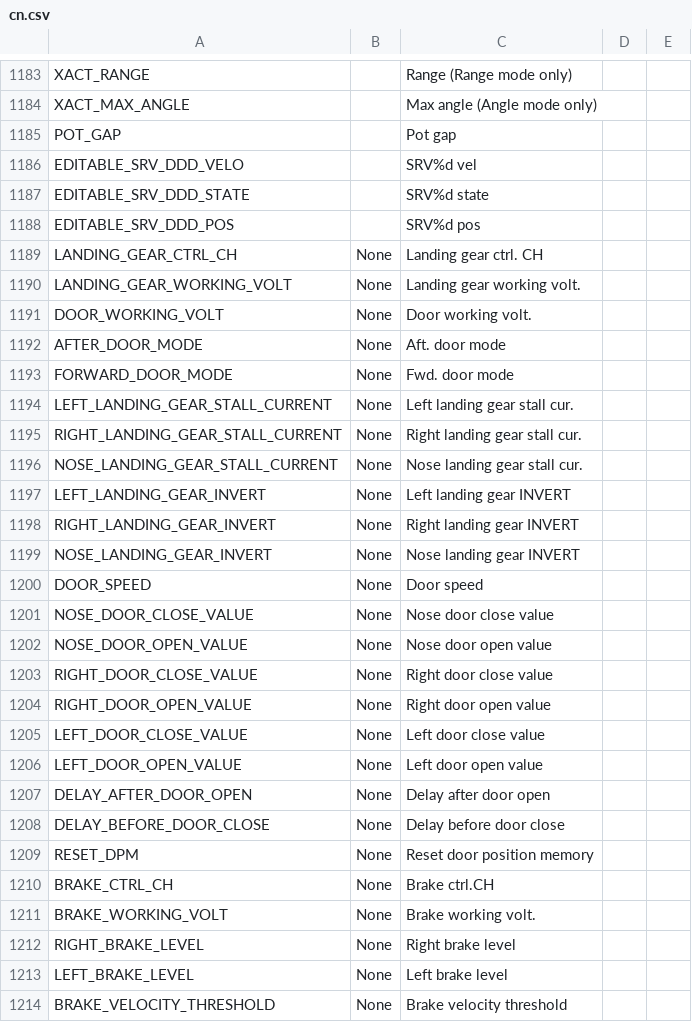
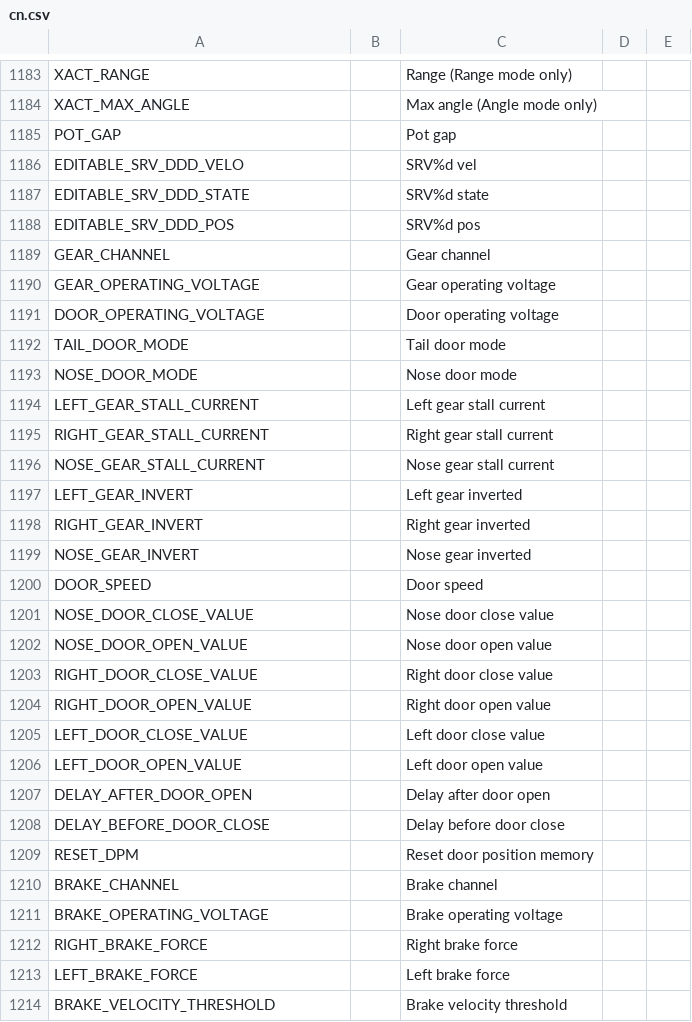
Before and after one commit to KevinFairgrieve/ETHOS-Feedback-Community, a CSV file: translations/ethos/cn.csv, drawn as a sheet; only a part is shown, gaps mark what is left out; the diff covers the shown part only.

Commit message:
Translations update for the PGC

```diff
--- a/translations/ethos/cn.csv
+++ b/translations/ethos/cn.csv
@@ -1188,27 +1188,27 @@ EDITABLE_SRV_DDD_STATE,,"SRV%d state"
 EDITABLE_SRV_DDD_POS,,"SRV%d pos"
-LANDING_GEAR_CTRL_CH,"None","Landing gear ctrl. CH"
-LANDING_GEAR_WORKING_VOLT,"None","Landing gear working volt."
-DOOR_WORKING_VOLT,"None","Door working volt."
-AFTER_DOOR_MODE,"None","Aft. door mode"
-FORWARD_DOOR_MODE,"None","Fwd. door mode"
-LEFT_LANDING_GEAR_STALL_CURRENT,"None","Left landing gear stall cur."
-RIGHT_LANDING_GEAR_STALL_CURRENT,"None","Right landing gear stall cur."
-NOSE_LANDING_GEAR_STALL_CURRENT,"None","Nose landing gear stall cur."
-LEFT_LANDING_GEAR_INVERT,"None","Left landing gear INVERT"
-RIGHT_LANDING_GEAR_INVERT,"None","Right landing gear INVERT"
-NOSE_LANDING_GEAR_INVERT,"None","Nose landing gear INVERT"
-DOOR_SPEED,"None","Door speed"
-NOSE_DOOR_CLOSE_VALUE,"None","Nose door close value"
-NOSE_DOOR_OPEN_VALUE,"None","Nose door open value"
-RIGHT_DOOR_CLOSE_VALUE,"None","Right door close value"
-RIGHT_DOOR_OPEN_VALUE,"None","Right door open value"
-LEFT_DOOR_CLOSE_VALUE,"None","Left door close value"
-LEFT_DOOR_OPEN_VALUE,"None","Left door open value"
-DELAY_AFTER_DOOR_OPEN,"None","Delay after door open"
-DELAY_BEFORE_DOOR_CLOSE,"None","Delay before door close"
-RESET_DPM,"None","Reset door position memory"
-BRAKE_CTRL_CH,"None","Brake ctrl.CH"
-BRAKE_WORKING_VOLT,"None","Brake working volt."
-RIGHT_BRAKE_LEVEL,"None","Right brake level"
-LEFT_BRAKE_LEVEL,"None","Left brake level"
-BRAKE_VELOCITY_THRESHOLD,"None","Brake velocity threshold"
+GEAR_CHANNEL,,"Gear channel"
+GEAR_OPERATING_VOLTAGE,,"Gear operating voltage"
+DOOR_OPERATING_VOLTAGE,,"Door operating voltage"
+TAIL_DOOR_MODE,,"Tail door mode"
+NOSE_DOOR_MODE,,"Nose door mode"
+LEFT_GEAR_STALL_CURRENT,,"Left gear stall current"
+RIGHT_GEAR_STALL_CURRENT,,"Right gear stall current"
+NOSE_GEAR_STALL_CURRENT,,"Nose gear stall current"
+LEFT_GEAR_INVERT,,"Left gear inverted"
+RIGHT_GEAR_INVERT,,"Right gear inverted"
+NOSE_GEAR_INVERT,,"Nose gear inverted"
+DOOR_SPEED,,"Door speed"
+NOSE_DOOR_CLOSE_VALUE,,"Nose door close value"
+NOSE_DOOR_OPEN_VALUE,,"Nose door open value"
+RIGHT_DOOR_CLOSE_VALUE,,"Right door close value"
+RIGHT_DOOR_OPEN_VALUE,,"Right door open value"
+LEFT_DOOR_CLOSE_VALUE,,"Left door close value"
+LEFT_DOOR_OPEN_VALUE,,"Left door open value"
+DELAY_AFTER_DOOR_OPEN,,"Delay after door open"
+DELAY_BEFORE_DOOR_CLOSE,,"Delay before door close"
+RESET_DPM,,"Reset door position memory"
+BRAKE_CHANNEL,,"Brake channel"
+BRAKE_OPERATING_VOLTAGE,,"Brake operating voltage"
+RIGHT_BRAKE_FORCE,,"Right brake force"
+LEFT_BRAKE_FORCE,,"Left brake force"
+BRAKE_VELOCITY_THRESHOLD,,"Brake velocity threshold"
```
Also changed, not shown: 8 added rows, 8 removed rows and 17 edited cells elsewhere in this file, translations/ethos/en.csv, translations/ethos/es.csv, 10 other files.
